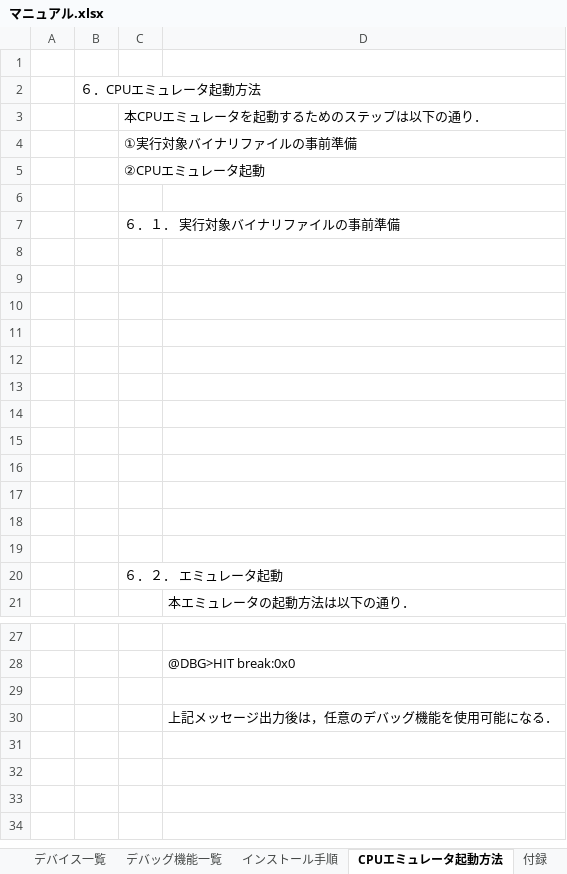
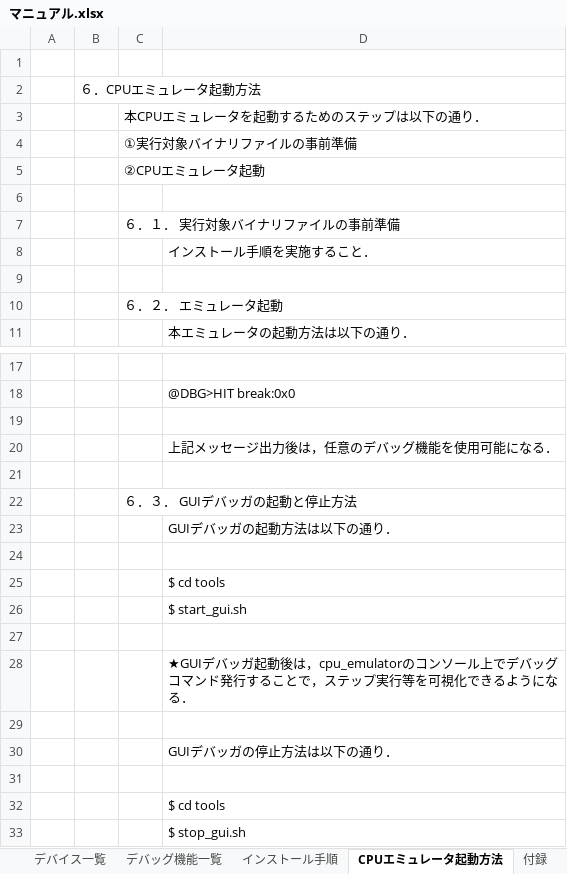
Before and after one commit to y-philly/V850ES-FK3-EmuEnv, an Excel workbook: マニュアル.xlsx, sheet CPUエミュレータ起動方法, drawn as a sheet; only a part is shown, gaps mark what is left out; values as stored, in another font and other column widths than the file's, no borders; removed rows and columns are numbered as before the commit, all else as after; the diff names each change by its address in the sheet, - before the commit and + after, or states it on an @@ line.

```diff
--- a/マニュアル.xlsx (sheet CPUエミュレータ起動方法)
+++ b/マニュアル.xlsx (sheet CPUエミュレータ起動方法)
-D8: (empty)
+D8: インストール手順を実施すること．
-row 9: (empty)
-row 10: (empty)
-row 11: (empty)
-row 12: (empty)
-row 13: (empty)
-row 14: (empty)
-row 15: (empty)
-row 16: (empty)
-row 17: (empty)
-row 18: (empty)
+row 21: (empty)
+row 22:  |  | ６．３． GUIデバッガの起動と停止方法
+row 23:  |  |  | GUIデバッガの起動方法は以下の通り．
+row 24: (empty)
+row 25:  |  |  | $ cd tools
+row 26:  |  |  | $ start_gui.sh
+row 27: (empty)
+row 28:  |  |  | ★GUIデバッガ起動後は，cpu_emulatorのコンソール上でデバッグコマンド発行することで，ステップ実行等を可視化できるようになる．
+row 29: (empty)
+row 30:  |  |  | GUIデバッガの停止方法は以下の通り．
+row 31: (empty)
+row 32:  |  |  | $ cd tools
+row 33:  |  |  | $ stop_gui.sh
```
Also changed, not shown: sheet インストール手順, sheet デバッグ機能一覧.
